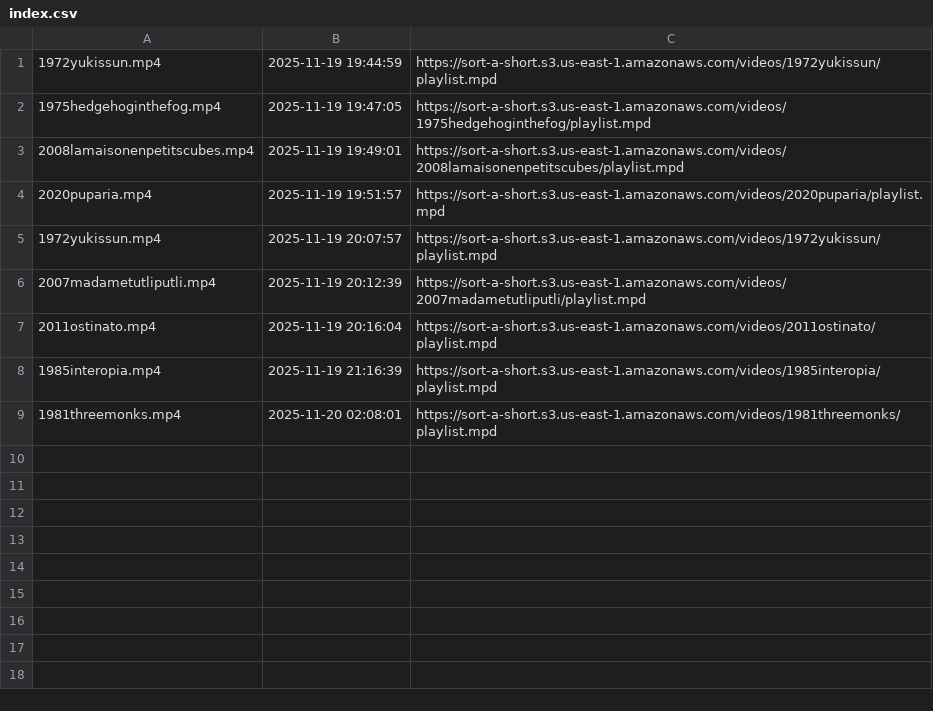
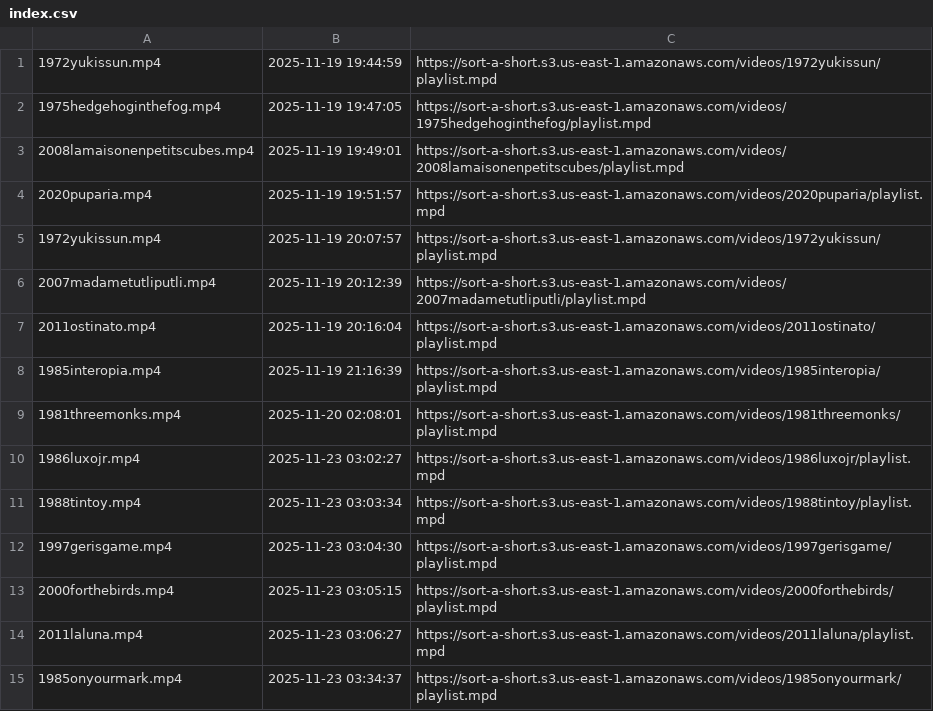
Before and after one commit to alencastro-joao/sort-a-short, a CSV file: uploader/index.csv, drawn as a sheet; the diff names each change by its address in the sheet, - before the commit and + after, or states it on an @@ line.

```diff
--- a/uploader/index.csv
+++ b/uploader/index.csv
+row 10: 1986luxojr.mp4 | 2025-11-23 03:02:27 | https://sort-a-short.s3.us-east-1.amazonaws.com/videos/1986luxojr/playlist.mpd
+row 11: 1988tintoy.mp4 | 2025-11-23 03:03:34 | https://sort-a-short.s3.us-east-1.amazonaws.com/videos/1988tintoy/playlist.mpd
+row 12: 1997gerisgame.mp4 | 2025-11-23 03:04:30 | https://sort-a-short.s3.us-east-1.amazonaws.com/videos/1997gerisgame/playlist.mpd
+row 13: 2000forthebirds.mp4 | 2025-11-23 03:05:15 | https://sort-a-short.s3.us-east-1.amazonaws.com/videos/2000forthebirds/playlist.mpd
+row 14: 2011laluna.mp4 | 2025-11-23 03:06:27 | https://sort-a-short.s3.us-east-1.amazonaws.com/videos/2011laluna/playlist.mpd
+row 15: 1985onyourmark.mp4 | 2025-11-23 03:34:37 | https://sort-a-short.s3.us-east-1.amazonaws.com/videos/1985onyourmark/playlist.mpd
```
Also changed, not shown: 22 other files.
